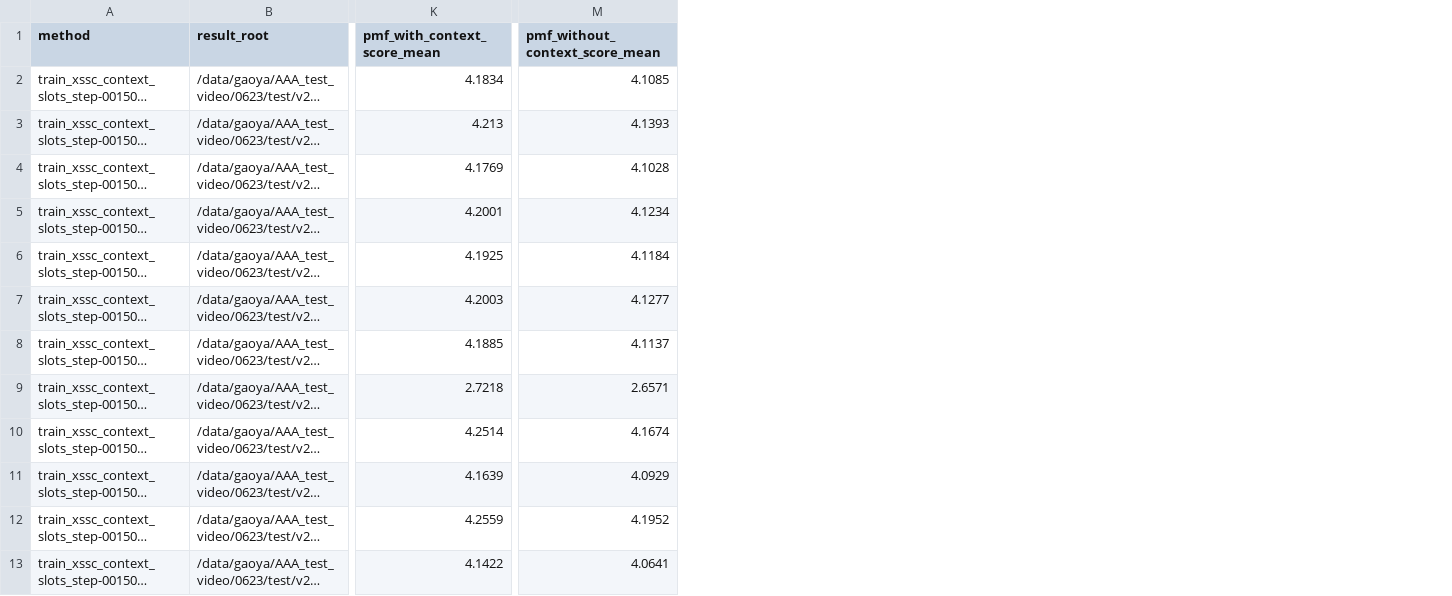
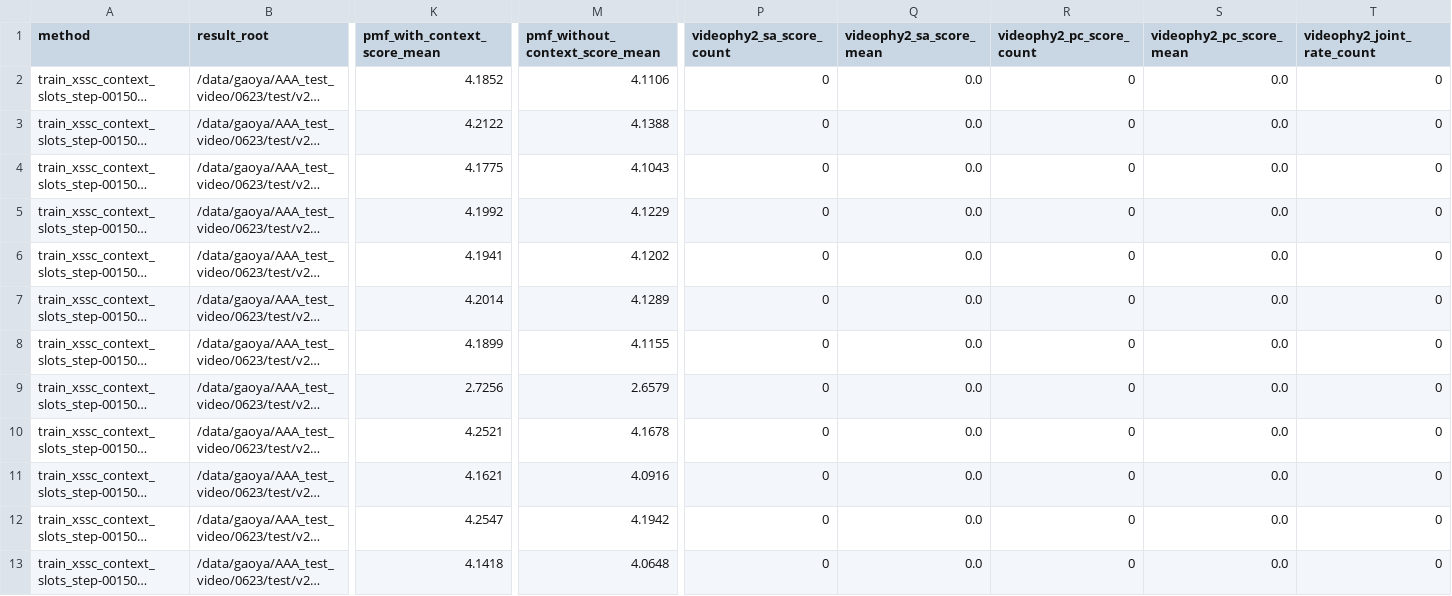
Before and after one commit to GAO7677/Code_Video, a CSV file: Code_data/Code_vjepa_vggt/code_vjepa_vggt/train0705_kubric_no_gt_box/AAAresults/leaf_folders_metric_summary.csv, drawn as a sheet; only a part is shown, gaps mark what is left out; long unchanged cells end in …; the diff covers the shown part only; the diff names each change by its address in the sheet, - before the commit and + after, or states it on an @@ line.

```diff
--- a/Code_data/Code_vjepa_vggt/code_vjepa_vggt/train0705_kubric_no_gt_box/AAAresults/leaf_folders_metric_summary.csv
+++ b/Code_data/Code_vjepa_vggt/code_vjepa_vggt/train0705_kubric_no_gt_box/AAAresults/leaf_folders_metric_summary.csv
+column P (videophy2_sa_score_count), rows 2-13: all 0
+column Q (videophy2_sa_score_mean), rows 2-13: all 0.0
+column R (videophy2_pc_score_count), rows 2-13: all 0
+column S (videophy2_pc_score_mean), rows 2-13: all 0.0
+column T (videophy2_joint_rate_count), rows 2-13: all 0
-K2 (pmf_with_context_score_mean): 4.1834
+K2 (pmf_with_context_score_mean): 4.1852
-M2 (pmf_without_context_score_mean): 4.1085
+M2 (pmf_without_context_score_mean): 4.1106
-K3 (pmf_with_context_score_mean): 4.213
+K3 (pmf_with_context_score_mean): 4.2122
-M3 (pmf_without_context_score_mean): 4.1393
+M3 (pmf_without_context_score_mean): 4.1388
-K4 (pmf_with_context_score_mean): 4.1769
+K4 (pmf_with_context_score_mean): 4.1775
-M4 (pmf_without_context_score_mean): 4.1028
+M4 (pmf_without_context_score_mean): 4.1043
-K5 (pmf_with_context_score_mean): 4.2001
+K5 (pmf_with_context_score_mean): 4.1992
-M5 (pmf_without_context_score_mean): 4.1234
+M5 (pmf_without_context_score_mean): 4.1229
-K6 (pmf_with_context_score_mean): 4.1925
+K6 (pmf_with_context_score_mean): 4.1941
-M6 (pmf_without_context_score_mean): 4.1184
+M6 (pmf_without_context_score_mean): 4.1202
-K7 (pmf_with_context_score_mean): 4.2003
+K7 (pmf_with_context_score_mean): 4.2014
-M7 (pmf_without_context_score_mean): 4.1277
+M7 (pmf_without_context_score_mean): 4.1289
-K8 (pmf_with_context_score_mean): 4.1885
+K8 (pmf_with_context_score_mean): 4.1899
-M8 (pmf_without_context_score_mean): 4.1137
+M8 (pmf_without_context_score_mean): 4.1155
-K9 (pmf_with_context_score_mean): 2.7218
+K9 (pmf_with_context_score_mean): 2.7256
-M9 (pmf_without_context_score_mean): 2.6571
+M9 (pmf_without_context_score_mean): 2.6579
-K10 (pmf_with_context_score_mean): 4.2514
+K10 (pmf_with_context_score_mean): 4.2521
-M10 (pmf_without_context_score_mean): 4.1674
+M10 (pmf_without_context_score_mean): 4.1678
-K11 (pmf_with_context_score_mean): 4.1639
+K11 (pmf_with_context_score_mean): 4.1621
-M11 (pmf_without_context_score_mean): 4.0929
+M11 (pmf_without_context_score_mean): 4.0916
-K12 (pmf_with_context_score_mean): 4.2559
+K12 (pmf_with_context_score_mean): 4.2547
-M12 (pmf_without_context_score_mean): 4.1952
+M12 (pmf_without_context_score_mean): 4.1942
-K13 (pmf_with_context_score_mean): 4.1422
+K13 (pmf_with_context_score_mean): 4.1418
-M13 (pmf_without_context_score_mean): 4.0641
+M13 (pmf_without_context_score_mean): 4.0648
```
Also changed, not shown: 3 added columns and 38 edited cells elsewhere in this file, Code_data/Code_vjepa_vggt/code_vjepa_vggt/train0705_kubric_no_gt_box/AAAresults/rvg_leaf_folders_metric_summary.csv, 4 other files.
